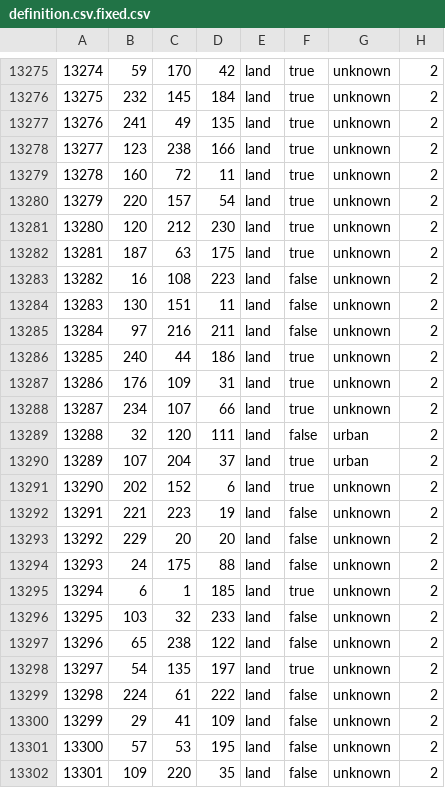
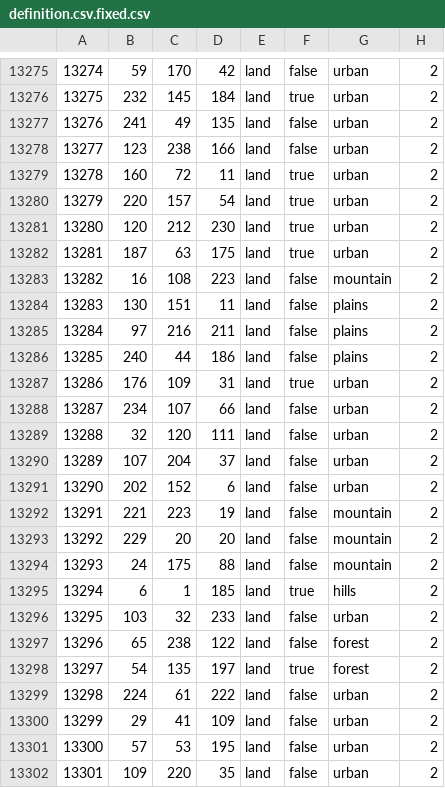
Before and after one commit to King66george/US-State-Mod, a CSV file: map/definition.csv.fixed.csv, drawn as a sheet; only a part is shown, gaps mark what is left out; the diff covers the shown part only.

```diff
--- a/map/definition.csv.fixed.csv
+++ b/map/definition.csv.fixed.csv
@@ -13275,28 +13275,28 @@
-13274;59;170;42;land;true;unknown;2
-13275;232;145;184;land;true;unknown;2
-13276;241;49;135;land;true;unknown;2
-13277;123;238;166;land;true;unknown;2
-13278;160;72;11;land;true;unknown;2
-13279;220;157;54;land;true;unknown;2
-13280;120;212;230;land;true;unknown;2
-13281;187;63;175;land;true;unknown;2
-13282;16;108;223;land;false;unknown;2
-13283;130;151;11;land;false;unknown;2
-13284;97;216;211;land;false;unknown;2
-13285;240;44;186;land;true;unknown;2
-13286;176;109;31;land;true;unknown;2
-13287;234;107;66;land;true;unknown;2
+13274;59;170;42;land;false;urban;2
+13275;232;145;184;land;true;urban;2
+13276;241;49;135;land;false;urban;2
+13277;123;238;166;land;false;urban;2
+13278;160;72;11;land;true;urban;2
+13279;220;157;54;land;true;urban;2
+13280;120;212;230;land;true;urban;2
+13281;187;63;175;land;true;urban;2
+13282;16;108;223;land;false;mountain;2
+13283;130;151;11;land;false;plains;2
+13284;97;216;211;land;false;plains;2
+13285;240;44;186;land;false;plains;2
+13286;176;109;31;land;true;urban;2
+13287;234;107;66;land;false;urban;2
 13288;32;120;111;land;false;urban;2
-13289;107;204;37;land;true;urban;2
-13290;202;152;6;land;true;unknown;2
-13291;221;223;19;land;false;unknown;2
-13292;229;20;20;land;false;unknown;2
-13293;24;175;88;land;false;unknown;2
-13294;6;1;185;land;true;unknown;2
-13295;103;32;233;land;false;unknown;2
-13296;65;238;122;land;false;unknown;2
-13297;54;135;197;land;true;unknown;2
-13298;224;61;222;land;false;unknown;2
-13299;29;41;109;land;false;unknown;2
-13300;57;53;195;land;false;unknown;2
-13301;109;220;35;land;false;unknown;2
+13289;107;204;37;land;false;urban;2
+13290;202;152;6;land;false;urban;2
+13291;221;223;19;land;false;mountain;2
+13292;229;20;20;land;false;mountain;2
+13293;24;175;88;land;false;mountain;2
+13294;6;1;185;land;true;hills;2
+13295;103;32;233;land;false;urban;2
+13296;65;238;122;land;false;forest;2
+13297;54;135;197;land;true;forest;2
+13298;224;61;222;land;false;urban;2
+13299;29;41;109;land;false;urban;2
+13300;57;53;195;land;false;urban;2
+13301;109;220;35;land;false;urban;2
```
Also changed, not shown: 139 edited cells elsewhere in this file, 17 other files.
